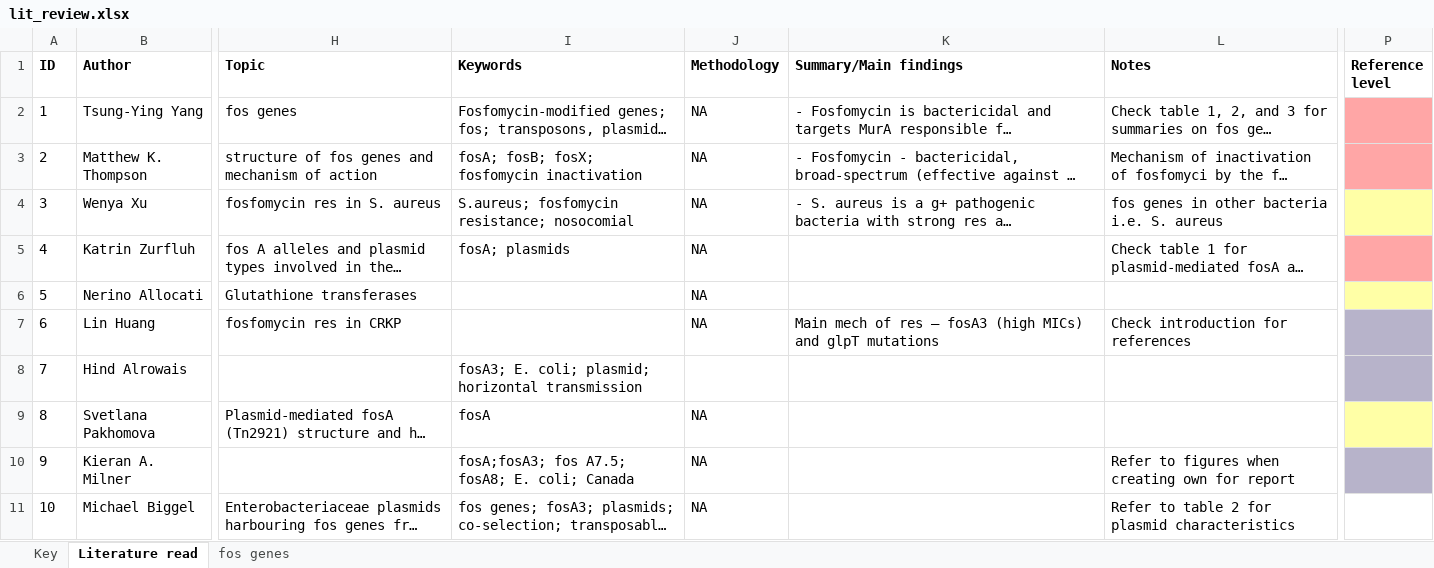
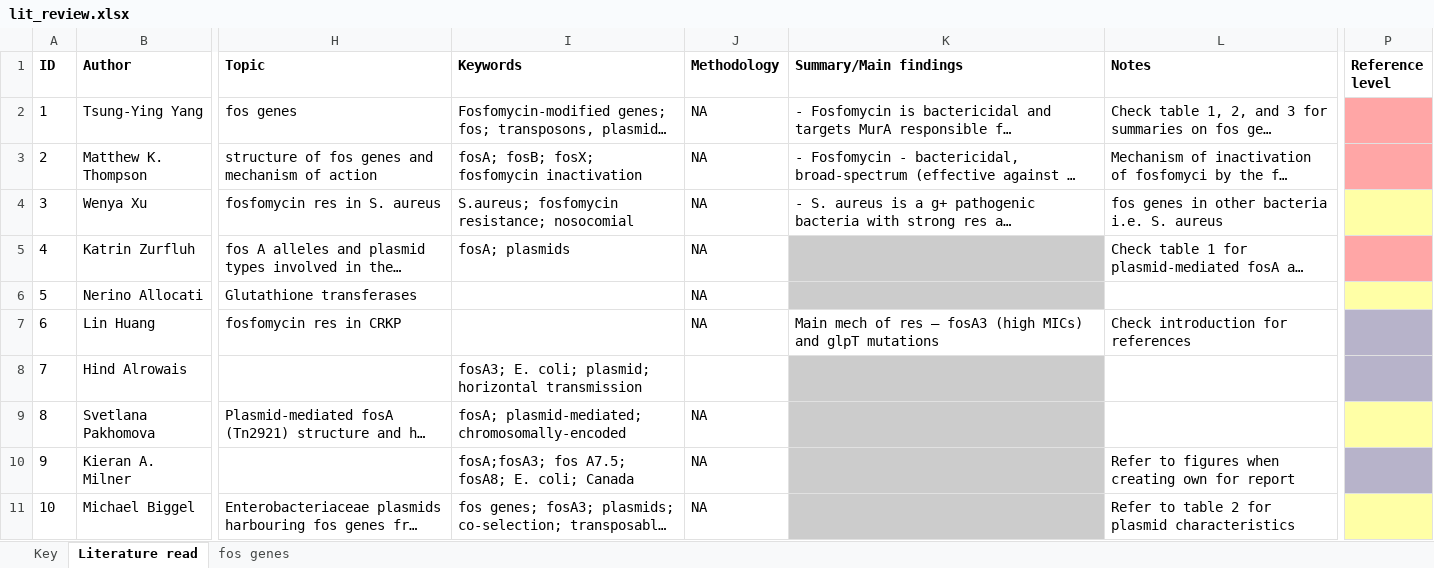
Before and after one commit to IanaAmke/fos_res_kleb, an Excel workbook: data/lit_review.xlsx, sheet Literature read, drawn as a sheet; only a part is shown, gaps mark what is left out; long unchanged cells end in …; values as stored, in another font and other column widths than the file's, no borders; the diff covers the shown part only; the diff names each change by its address in the sheet, - before the commit and + after, or states it on an @@ line.

Commit message:
Add sequences and phylogeny data

```diff
--- a/data/lit_review.xlsx (sheet Literature read)
+++ b/data/lit_review.xlsx (sheet Literature read)
-K5:K6 fill: none
+K5:K6 fill: #CCCCCC
-K8:K11 fill: none
+K8:K11 fill: #CCCCCC
-I9 (Keywords): fosA
+I9 (Keywords): fosA; plasmid-mediated; chromosomally-encoded
-P11 fill: none
+P11 fill: #FFFFA6
```
Also changed, not shown: 28 added rows, 2 edited cells, cell formats and row numbers in column A elsewhere in this sheet, 36 other files.
